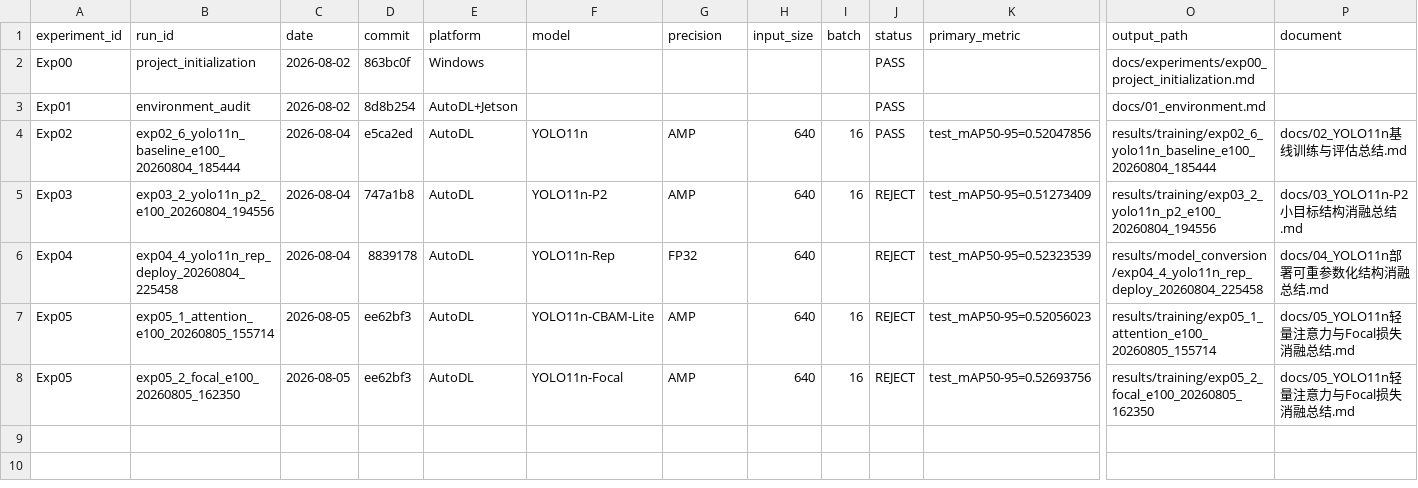
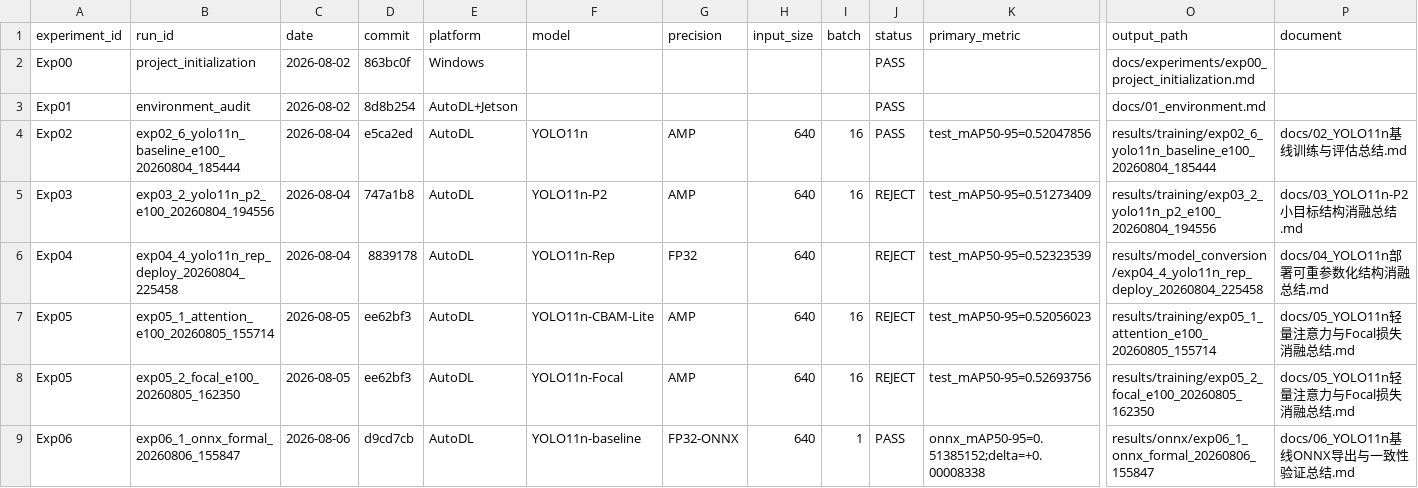
Before and after one commit to FlankKaicoder/jetson-ppe-deploy-opt, a CSV file: results/experiment_registry.csv, drawn as a sheet; only a part is shown, gaps mark what is left out; rows hold the shown columns only; the diff names each change by its address in the sheet, - before the commit and + after, or states it on an @@ line.

Commit message:
docs: mark Exp06 ONNX validation complete

```diff
--- a/results/experiment_registry.csv
+++ b/results/experiment_registry.csv
+row 9: Exp06 | exp06_1_onnx_formal_20260806_155847 | 2026-08-06 | d9cd7cb | AutoDL | YOLO11n-baseline | FP32-ONNX | 640 | 1 | PASS | onnx_mAP50-95=0.51385152;delta=+0.00008338 | results/onnx/exp06_1_onnx_formal_20260806_155847 | docs/06_YOLO11n基线ONNX导出与一致性验证总结.md
```
Also changed, not shown: 4 other files.
